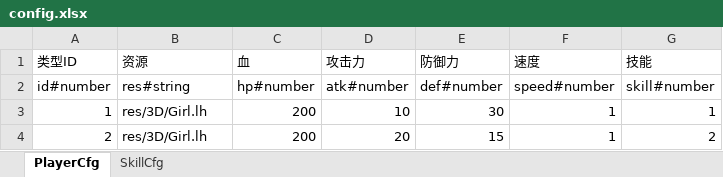
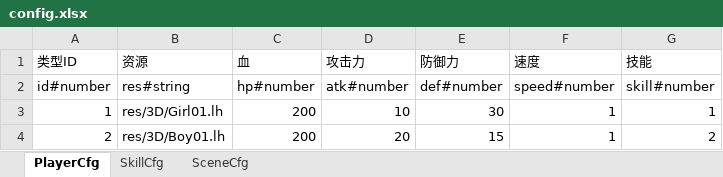
Before and after one commit to 164638896/RPG_TS, an Excel workbook: tools/xlsx2json/excel/config.xlsx, sheet PlayerCfg, drawn as a sheet; values as stored, in another font and other column widths than the file's, no borders; the diff names each change by its address in the sheet, - before the commit and + after, or states it on an @@ line.

```diff
--- a/tools/xlsx2json/excel/config.xlsx (sheet PlayerCfg)
+++ b/tools/xlsx2json/excel/config.xlsx (sheet PlayerCfg)
+sheet tab: SceneCfg
-B3 (资源): res/3D/Girl.lh
+B3 (资源): res/3D/Girl01.lh
-B4 (资源): res/3D/Girl.lh
+B4 (资源): res/3D/Boy01.lh
```
Also changed, not shown: 17 other files.
